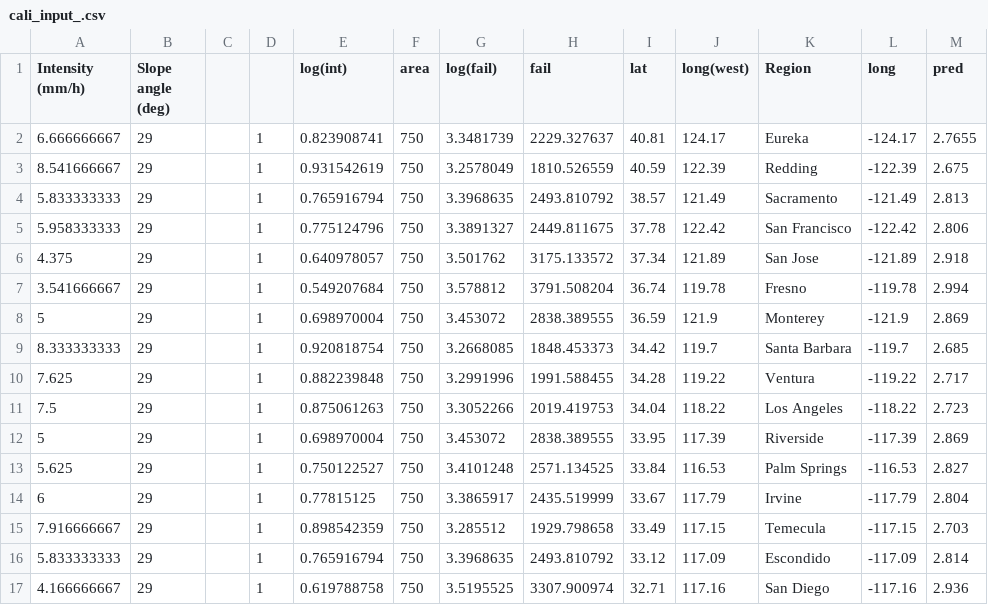
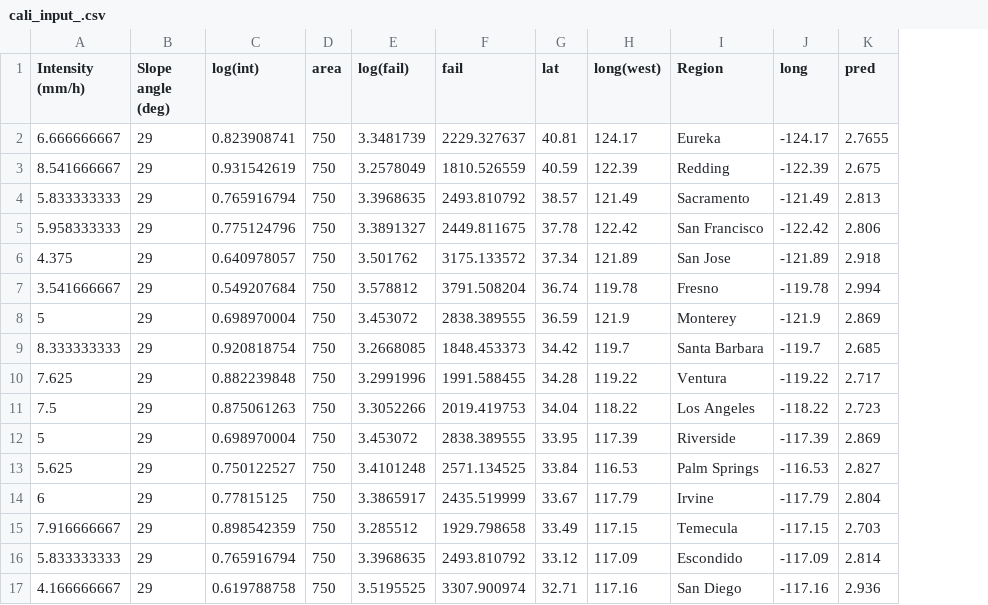
Before and after one commit to JeffreyHe101/streamlit-rainfall-landslides, a CSV file: cali_input_.csv, drawn as a sheet; the diff names each change by its address in the sheet, - before the commit and + after, or states it on an @@ line.

Commit message:
Add files via upload

```diff
--- a/cali_input_.csv
+++ b/cali_input_.csv
-column C, empty
-column D, rows 2-17: all 1
```
